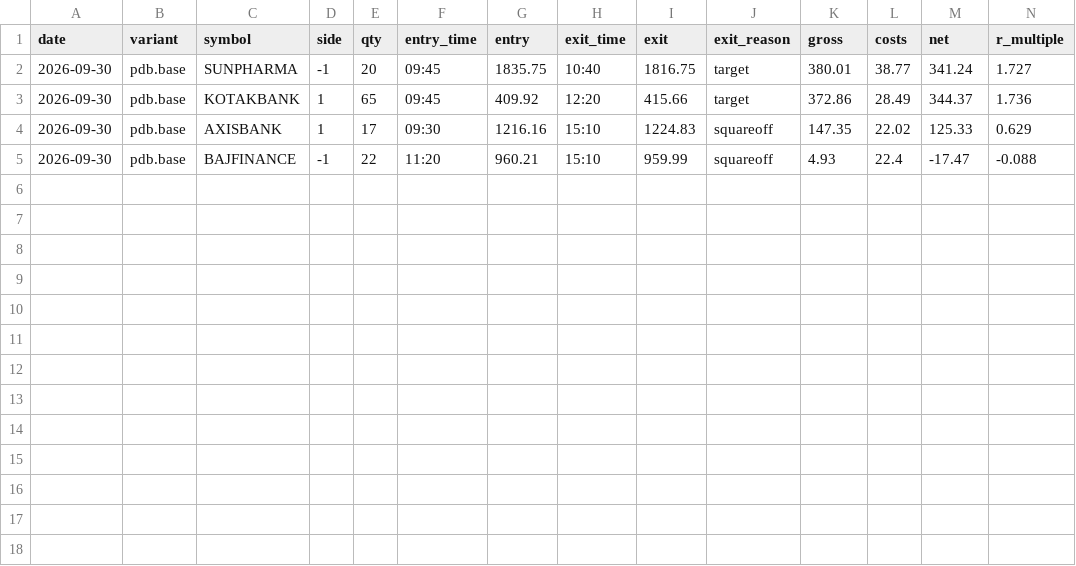
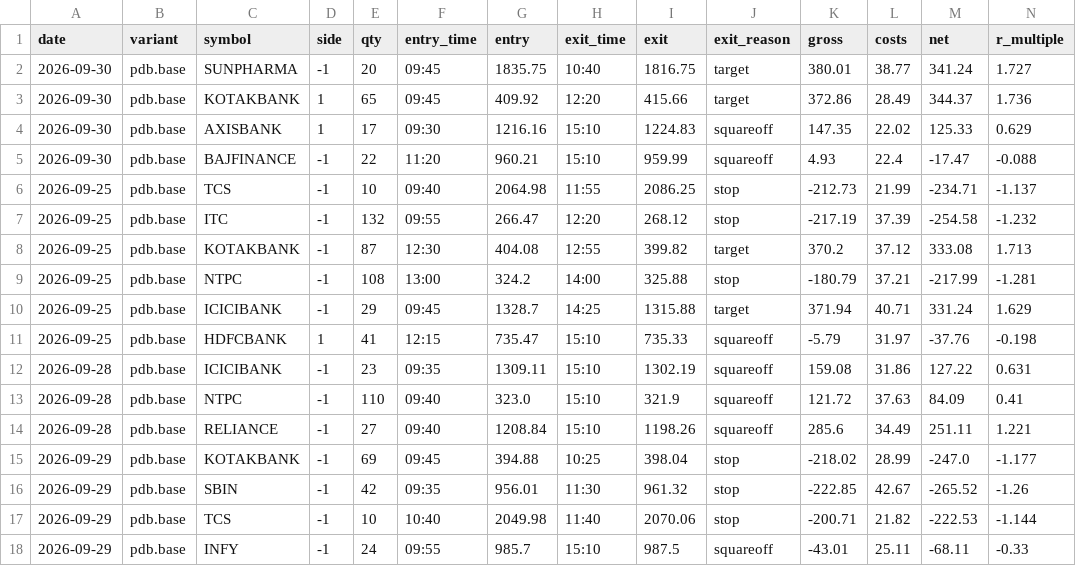
Before and after one commit to ashwani3011/trade, a CSV file: state/trades/pdb.base.csv, drawn as a sheet; only a part is shown; rows hold the shown columns only; the diff names each change by its address in the sheet, - before the commit and + after, or states it on an @@ line.

```diff
--- a/state/trades/pdb.base.csv
+++ b/state/trades/pdb.base.csv
+row 6: 2026-09-25 | pdb.base | TCS | -1 | 10 | 09:40 | 2064.98 | 11:55 | 2086.25 | stop | -212.73 | 21.99 | -234.71 | -1.137
+row 7: 2026-09-25 | pdb.base | ITC | -1 | 132 | 09:55 | 266.47 | 12:20 | 268.12 | stop | -217.19 | 37.39 | -254.58 | -1.232
+row 8: 2026-09-25 | pdb.base | KOTAKBANK | -1 | 87 | 12:30 | 404.08 | 12:55 | 399.82 | target | 370.2 | 37.12 | 333.08 | 1.713
+row 9: 2026-09-25 | pdb.base | NTPC | -1 | 108 | 13:00 | 324.2 | 14:00 | 325.88 | stop | -180.79 | 37.21 | -217.99 | -1.281
+row 10: 2026-09-25 | pdb.base | ICICIBANK | -1 | 29 | 09:45 | 1328.7 | 14:25 | 1315.88 | target | 371.94 | 40.71 | 331.24 | 1.629
+row 11: 2026-09-25 | pdb.base | HDFCBANK | 1 | 41 | 12:15 | 735.47 | 15:10 | 735.33 | squareoff | -5.79 | 31.97 | -37.76 | -0.198
+row 12: 2026-09-28 | pdb.base | ICICIBANK | -1 | 23 | 09:35 | 1309.11 | 15:10 | 1302.19 | squareoff | 159.08 | 31.86 | 127.22 | 0.631
+row 13: 2026-09-28 | pdb.base | NTPC | -1 | 110 | 09:40 | 323.0 | 15:10 | 321.9 | squareoff | 121.72 | 37.63 | 84.09 | 0.41
+row 14: 2026-09-28 | pdb.base | RELIANCE | -1 | 27 | 09:40 | 1208.84 | 15:10 | 1198.26 | squareoff | 285.6 | 34.49 | 251.11 | 1.221
+row 15: 2026-09-29 | pdb.base | KOTAKBANK | -1 | 69 | 09:45 | 394.88 | 10:25 | 398.04 | stop | -218.02 | 28.99 | -247.0 | -1.177
+row 16: 2026-09-29 | pdb.base | SBIN | -1 | 42 | 09:35 | 956.01 | 11:30 | 961.32 | stop | -222.85 | 42.67 | -265.52 | -1.26
+row 17: 2026-09-29 | pdb.base | TCS | -1 | 10 | 10:40 | 2049.98 | 11:40 | 2070.06 | stop | -200.71 | 21.82 | -222.53 | -1.144
+row 18: 2026-09-29 | pdb.base | INFY | -1 | 24 | 09:55 | 985.7 | 15:10 | 987.5 | squareoff | -43.01 | 25.11 | -68.11 | -0.33
```
Also changed, not shown: state/trades/orb.base.csv, state/trades/orb.v1.csv, 21 other files.
